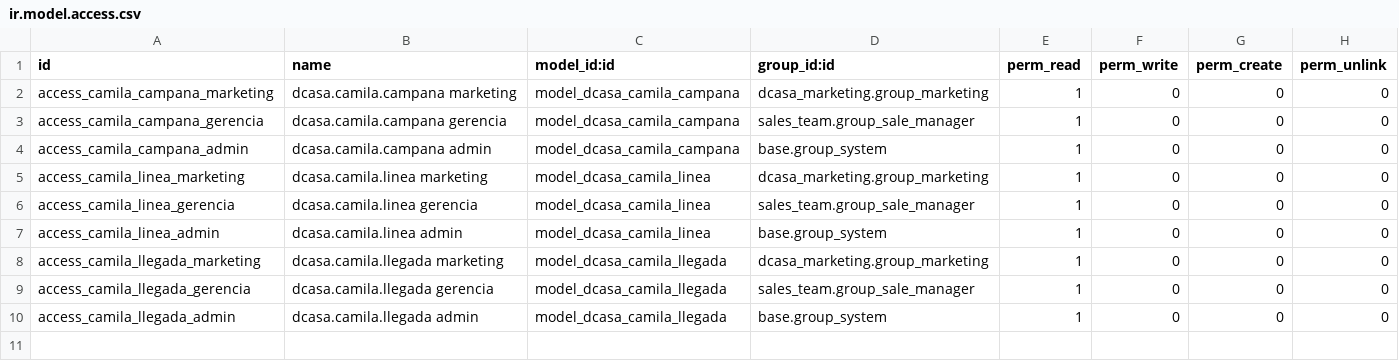
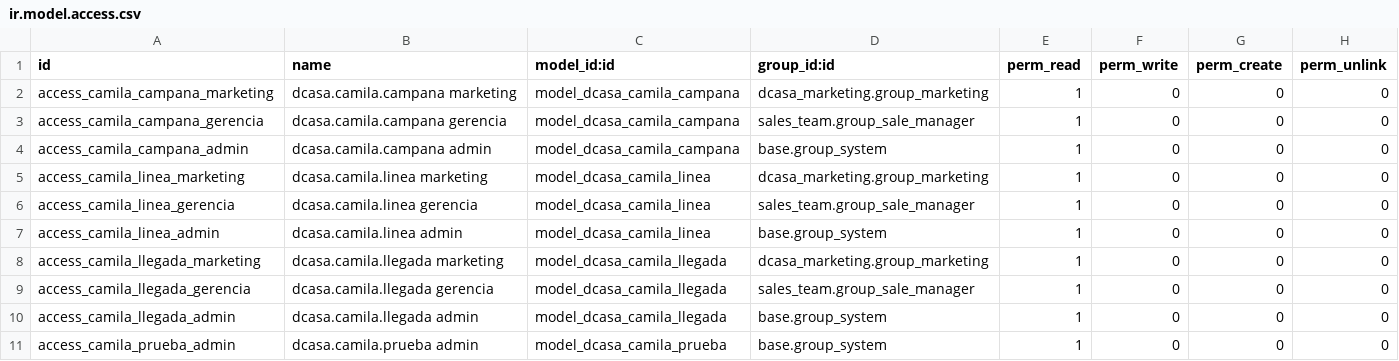
Before and after one commit to dcasapty/D_Casa_new_word, a CSV file: addons/dcasa_camila/security/ir.model.access.csv, drawn as a sheet.

```diff
--- a/addons/dcasa_camila/security/ir.model.access.csv
+++ b/addons/dcasa_camila/security/ir.model.access.csv
@@ -10 +10,2 @@ access_camila_llegada_gerencia,dcasa.camila.llegada gerencia,model_dcasa_camila_
 access_camila_llegada_admin,dcasa.camila.llegada admin,model_dcasa_camila_llegada,base.group_system,1,0,0,0
+access_camila_prueba_admin,dcasa.camila.prueba admin,model_dcasa_camila_prueba,base.group_system,1,0,0,0
```
Also changed, not shown: 26 other files.
